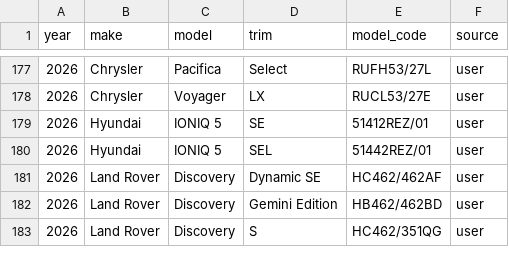
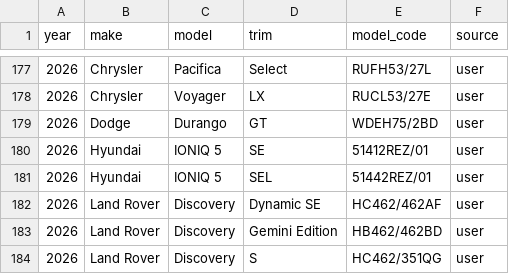
Before and after one commit to klb-text/map, a CSV file: Mappings.csv, drawn as a sheet; only a part is shown, gaps mark what is left out; the diff names each change by its address in the sheet, - before the commit and + after, or states it on an @@ line.

Commit message:
chore(mappings): upsert 1 row(s) via AFF UI - 1769536634.5033119

```diff
--- a/Mappings.csv
+++ b/Mappings.csv
+row 179: 2026 | Dodge | Durango | GT | WDEH75/2BD | user
```
